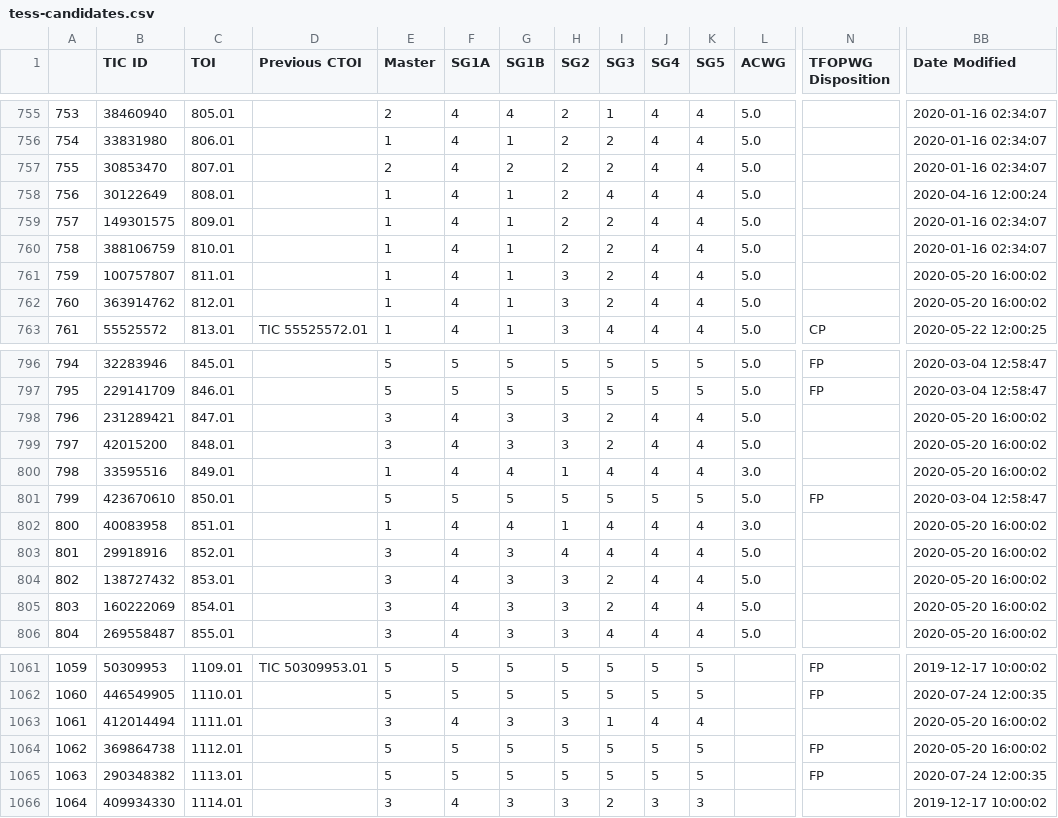
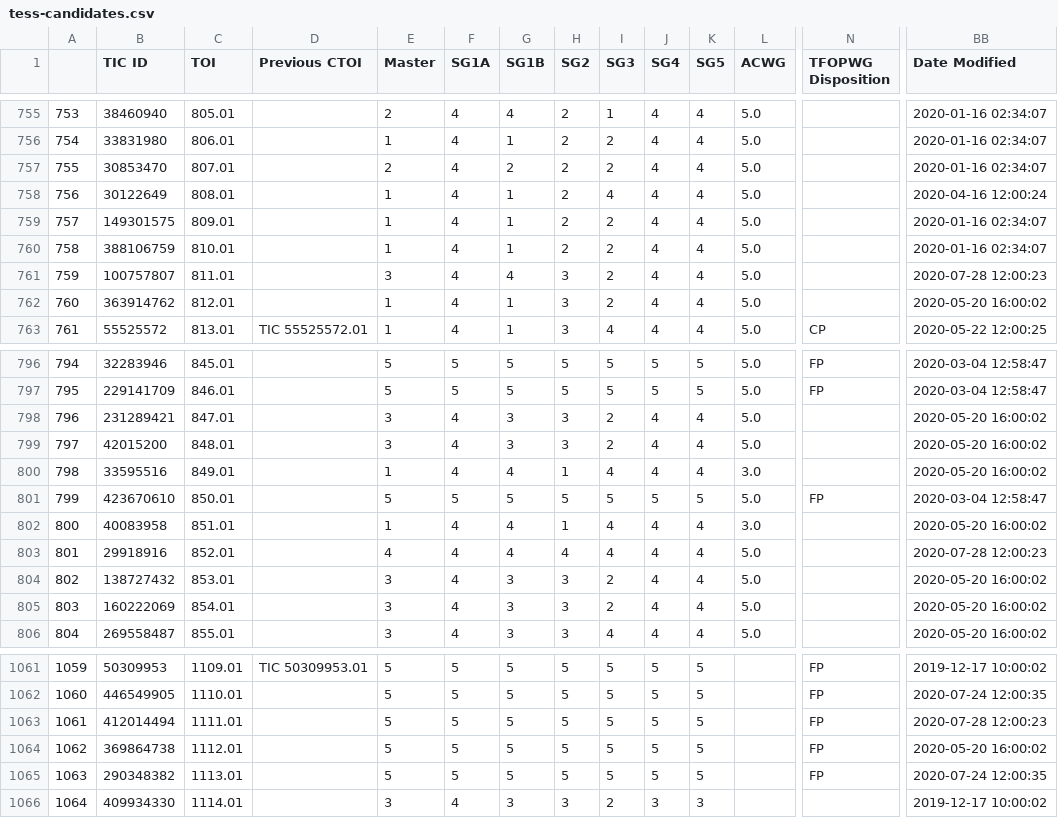
Before and after one commit to ruizhizhan/exoplots, a CSV file: data/tess-candidates.csv, drawn as a sheet; only a part is shown, gaps mark what is left out; the diff names each change by its address in the sheet, - before the commit and + after, or states it on an @@ line.

```diff
--- a/data/tess-candidates.csv
+++ b/data/tess-candidates.csv
-E761 (Master): 1
+E761 (Master): 3
-G761 (SG1B): 1
+G761 (SG1B): 4
-BB761 (Date Modified): 2020-05-20 16:00:02
+BB761 (Date Modified): 2020-07-28 12:00:23
-E803 (Master): 3
+E803 (Master): 4
-G803 (SG1B): 3
+G803 (SG1B): 4
-BB803 (Date Modified): 2020-05-20 16:00:02
+BB803 (Date Modified): 2020-07-28 12:00:23
-E1063 (Master): 3
+E1063 (Master): 5
-F1063 (SG1A): 4
+F1063 (SG1A): 5
-G1063 (SG1B): 3
+G1063 (SG1B): 5
-H1063 (SG2): 3
+H1063 (SG2): 5
-I1063 (SG3): 1
+I1063 (SG3): 5
-J1063 (SG4): 4
+J1063 (SG4): 5
-K1063 (SG5): 4
+K1063 (SG5): 5
-N1063 (TFOPWG Disposition): (empty)
+N1063 (TFOPWG Disposition): FP
-BB1063 (Date Modified): 2020-05-20 16:00:02
+BB1063 (Date Modified): 2020-07-28 12:00:23
```
Also changed, not shown: 25 other files.
